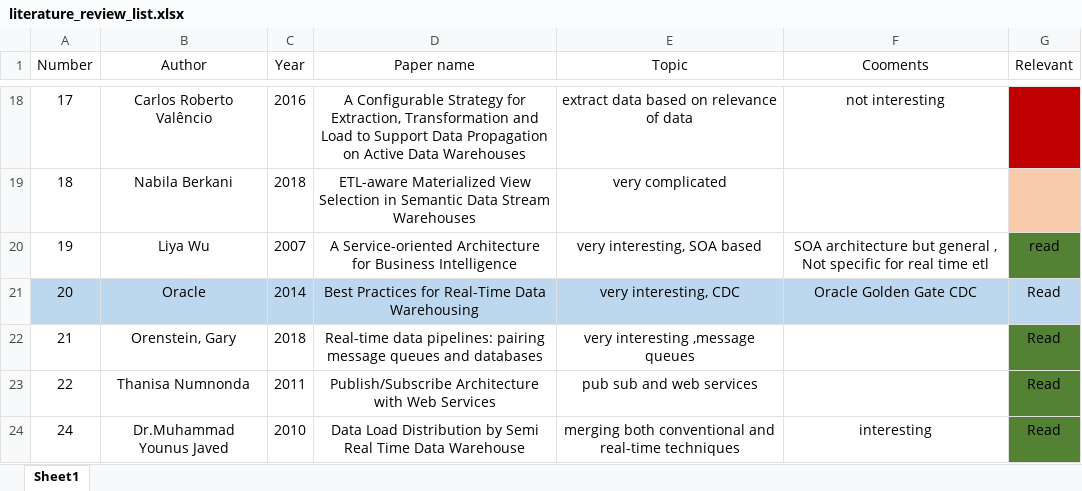
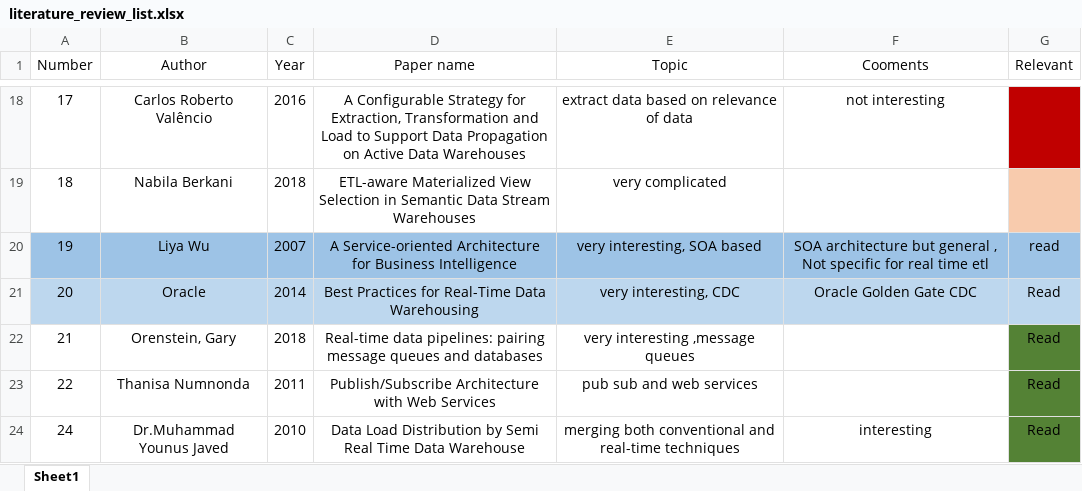
Before and after one commit to tyler46/MasterThesis, an Excel workbook: Literature Review/papers/literature_review_list.xlsx, sheet Sheet1, drawn as a sheet; only a part is shown, gaps mark what is left out; values as stored, in another font and other column widths than the file's, no borders; the diff names each change by its address in the sheet, - before the commit and + after, or states it on an @@ line.

```diff
--- a/Literature Review/papers/literature_review_list.xlsx (sheet Sheet1)
+++ b/Literature Review/papers/literature_review_list.xlsx (sheet Sheet1)
-A20:F20 fill: none
+A20:F20 fill: #9DC3E6
-G20 fill: #548235
+G20 fill: #9DC3E6
```
Also changed, not shown: 5 other files.
